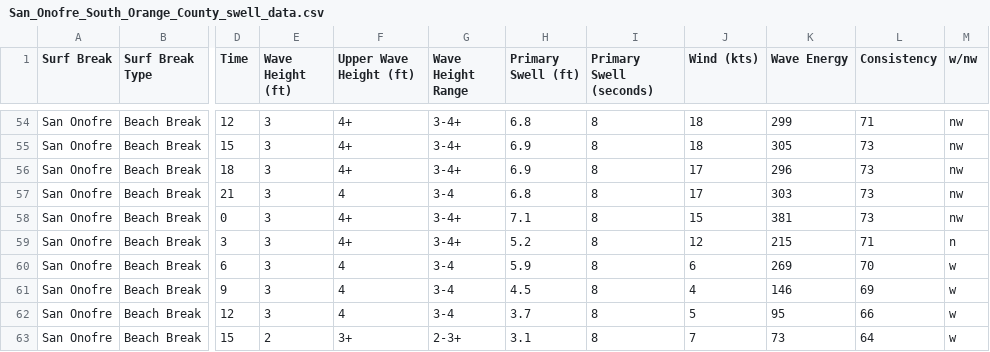
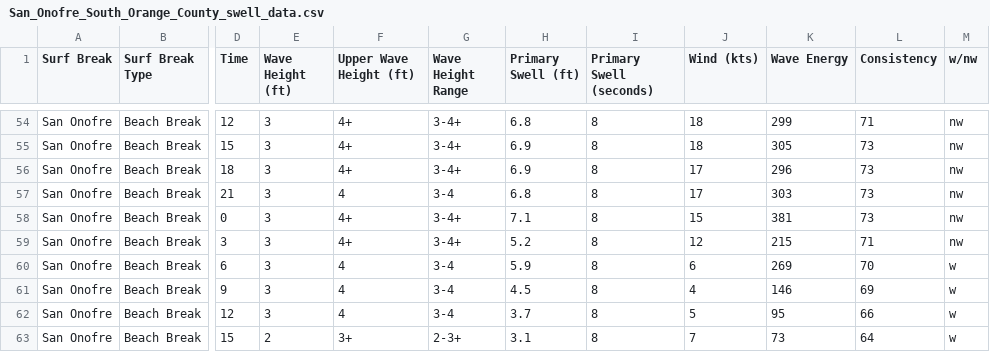
Before and after one commit to sebas-ib/surf-vision, a CSV file: swell-data/San_Onofre_South_Orange_County_swell_data.csv, drawn as a sheet; only a part is shown, gaps mark what is left out; the diff names each change by its address in the sheet, - before the commit and + after, or states it on an @@ line.

```diff
--- a/swell-data/San_Onofre_South_Orange_County_swell_data.csv
+++ b/swell-data/San_Onofre_South_Orange_County_swell_data.csv
-M59 (w/nw): n
+M59 (w/nw): nw
```
Also changed, not shown: swell-data/Oceanside_Pier_North_San_Diego_County_swell_data.csv.
